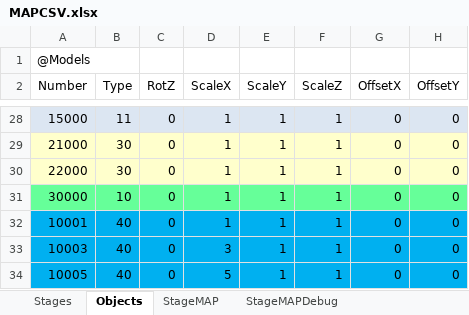
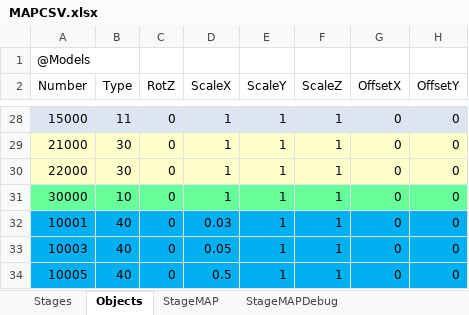
Before and after one commit to xtatrax/oldPrj-SchoolTask_BomberProject-public, an Excel workbook: BomberProject/media/Map/MAPCSV.xlsx, sheet Objects, drawn as a sheet; only a part is shown, gaps mark what is left out; values as stored, in another font and other column widths than the file's, no borders; the diff names each change by its address in the sheet, - before the commit and + after, or states it on an @@ line.

```diff
--- a/BomberProject/media/Map/MAPCSV.xlsx (sheet Objects)
+++ b/BomberProject/media/Map/MAPCSV.xlsx (sheet Objects)
-D32 (ScaleX): 1
+D32 (ScaleX): 0.03
-D33 (ScaleX): 3
+D33 (ScaleX): 0.05
-D34 (ScaleX): 5
+D34 (ScaleX): 0.5
```
Also changed, not shown: sheet StageMAP_Normal, sheet StageMAP, sheet Stages, 6 other files.
